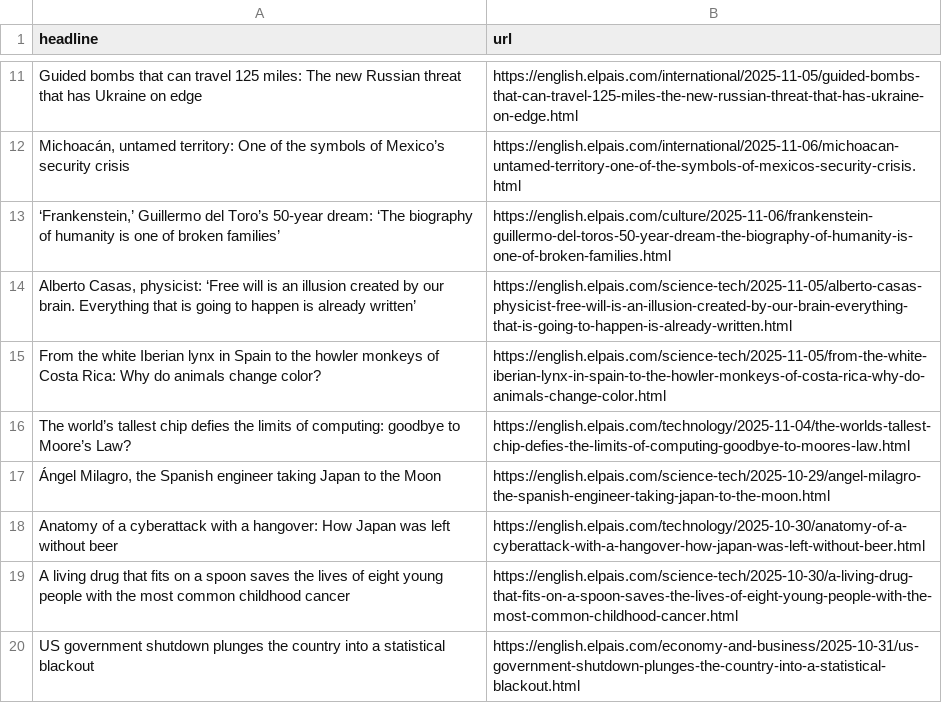
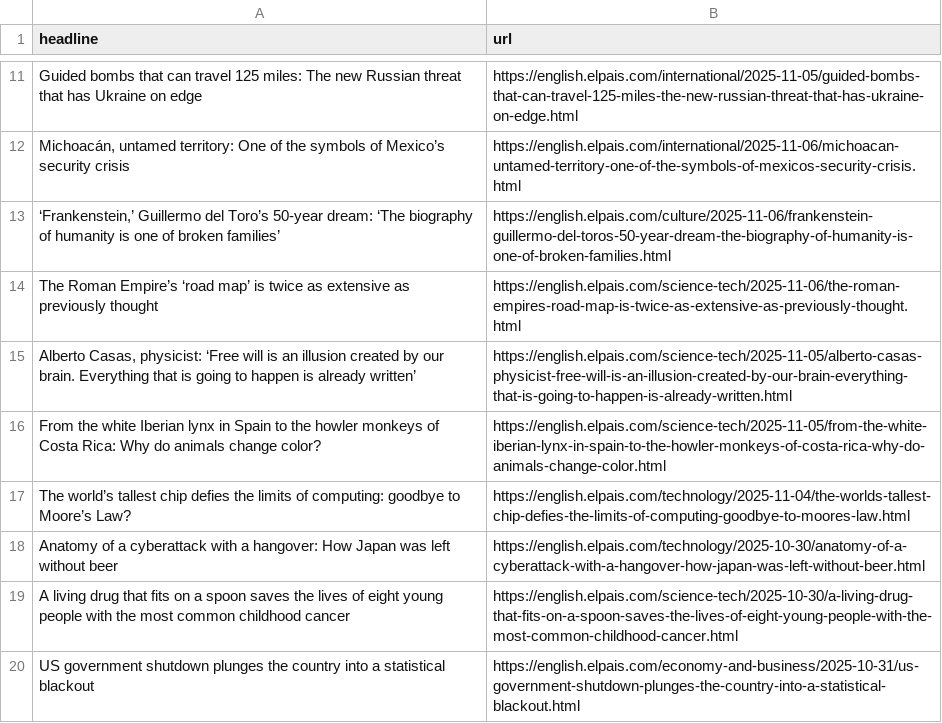
Before and after one commit to LisaMEckardt/el-pais-autoscraper, a CSV file: headlines.csv, drawn as a sheet; only a part is shown, gaps mark what is left out.

```diff
--- a/headlines.csv
+++ b/headlines.csv
@@ -13,2 +13,3 @@ Guided bombs that can travel 125 miles: The new Russian threat that has Ukraine
 "‘Frankenstein,’ Guillermo del Toro’s 50-year dream: ‘The biography of humanity is one of broken families’",https://english.elpais.com/culture/2025-11-06/frankenstein-guillermo-del-toros-50-year-dream-the-biography-of-humanity-is-one-of-broken-families.html
+The Roman Empire’s ‘road map’ is twice as extensive as previously thought,https://english.elpais.com/science-tech/2025-11-06/the-roman-empires-road-map-is-twice-as-extensive-as-previously-thought.html
 "Alberto Casas, physicist: ‘Free will is an illusion created by our brain. Everything that is going to happen is already written’ ",https://english.elpais.com/science-tech/2025-11-05/alberto-casas-physicist-free-will-is-an-illusion-created-by-our-brain-everything-that-is-going-to-happen-is-already-written.html
@@ -16,3 +17,2 @@ From the white Iberian lynx in Spain to the howler monkeys of Costa Rica: Why do
 The world’s tallest chip defies the limits of computing: goodbye to Moore’s Law?,https://english.elpais.com/technology/2025-11-04/the-worlds-tallest-chip-defies-the-limits-of-computing-goodbye-to-moores-law.html
-"Ángel Milagro, the Spanish engineer taking Japan to the Moon",https://english.elpais.com/science-tech/2025-10-29/angel-milagro-the-spanish-engineer-taking-japan-to-the-moon.html
 Anatomy of a cyberattack with a hangover: How Japan was left without beer,https://english.elpais.com/technology/2025-10-30/anatomy-of-a-cyberattack-with-a-hangover-how-japan-was-left-without-beer.html
```
